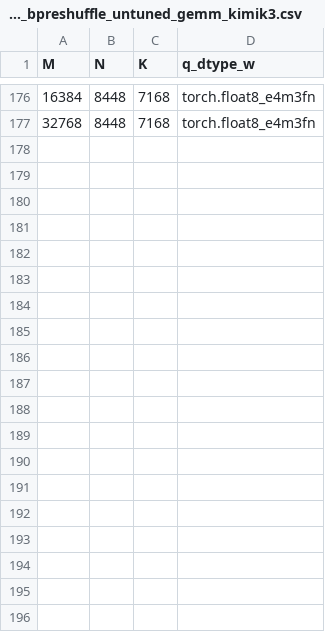
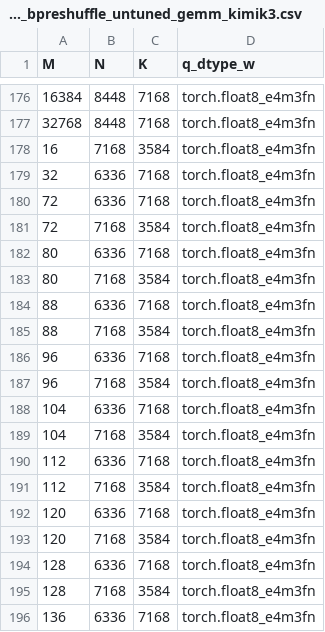
Before and after one commit to yuychang/aiter, a CSV file: aiter/configs/model_configs/a8w8_bpreshuffle_untuned_gemm_kimik3.csv, drawn as a sheet; only a part is shown, gaps mark what is left out; the diff covers the shown part only.

```diff
--- a/aiter/configs/model_configs/a8w8_bpreshuffle_untuned_gemm_kimik3.csv
+++ b/aiter/configs/model_configs/a8w8_bpreshuffle_untuned_gemm_kimik3.csv
@@ -177 +177,20 @@ M,N,K,q_dtype_w
 32768,8448,7168,torch.float8_e4m3fn
+16,7168,3584,torch.float8_e4m3fn
+32,6336,7168,torch.float8_e4m3fn
+72,6336,7168,torch.float8_e4m3fn
+72,7168,3584,torch.float8_e4m3fn
+80,6336,7168,torch.float8_e4m3fn
+80,7168,3584,torch.float8_e4m3fn
+88,6336,7168,torch.float8_e4m3fn
+88,7168,3584,torch.float8_e4m3fn
+96,6336,7168,torch.float8_e4m3fn
+96,7168,3584,torch.float8_e4m3fn
+104,6336,7168,torch.float8_e4m3fn
+104,7168,3584,torch.float8_e4m3fn
+112,6336,7168,torch.float8_e4m3fn
+112,7168,3584,torch.float8_e4m3fn
+120,6336,7168,torch.float8_e4m3fn
+120,7168,3584,torch.float8_e4m3fn
+128,6336,7168,torch.float8_e4m3fn
+128,7168,3584,torch.float8_e4m3fn
+136,6336,7168,torch.float8_e4m3fn
```
Also changed, not shown: 31 added rows elsewhere in this file, 3 other files.
